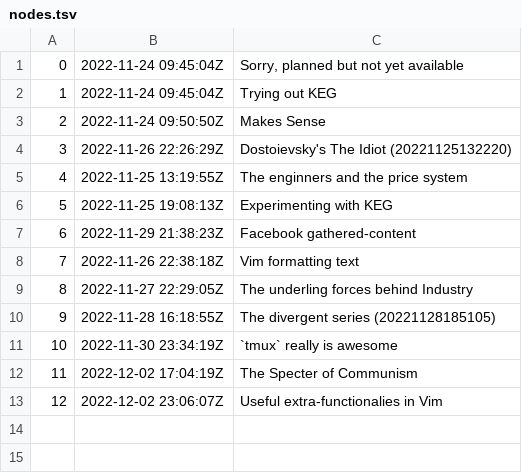
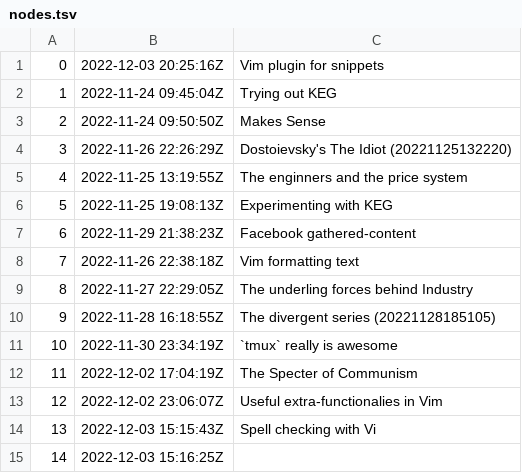
Before and after one commit to BuddhiLW/blw-zet, a TSV file: dex/nodes.tsv, drawn as a sheet.

Commit message:
Vim plugin for snippets

```diff
--- a/dex/nodes.tsv
+++ b/dex/nodes.tsv
@@ -1,2 +1,2 @@
-0	2022-11-24 09:45:04Z	Sorry, planned but not yet available
+0	2022-12-03 20:25:16Z	Vim plugin for snippets
 1	2022-11-24 09:45:04Z	Trying out KEG
@@ -13 +13,3 @@
 12	2022-12-02 23:06:07Z	Useful extra-functionalies in Vim
+13	2022-12-03 15:15:43Z	Spell checking with Vi
+14	2022-12-03 15:16:25Z	
```
Also changed, not shown: 3 other files.
